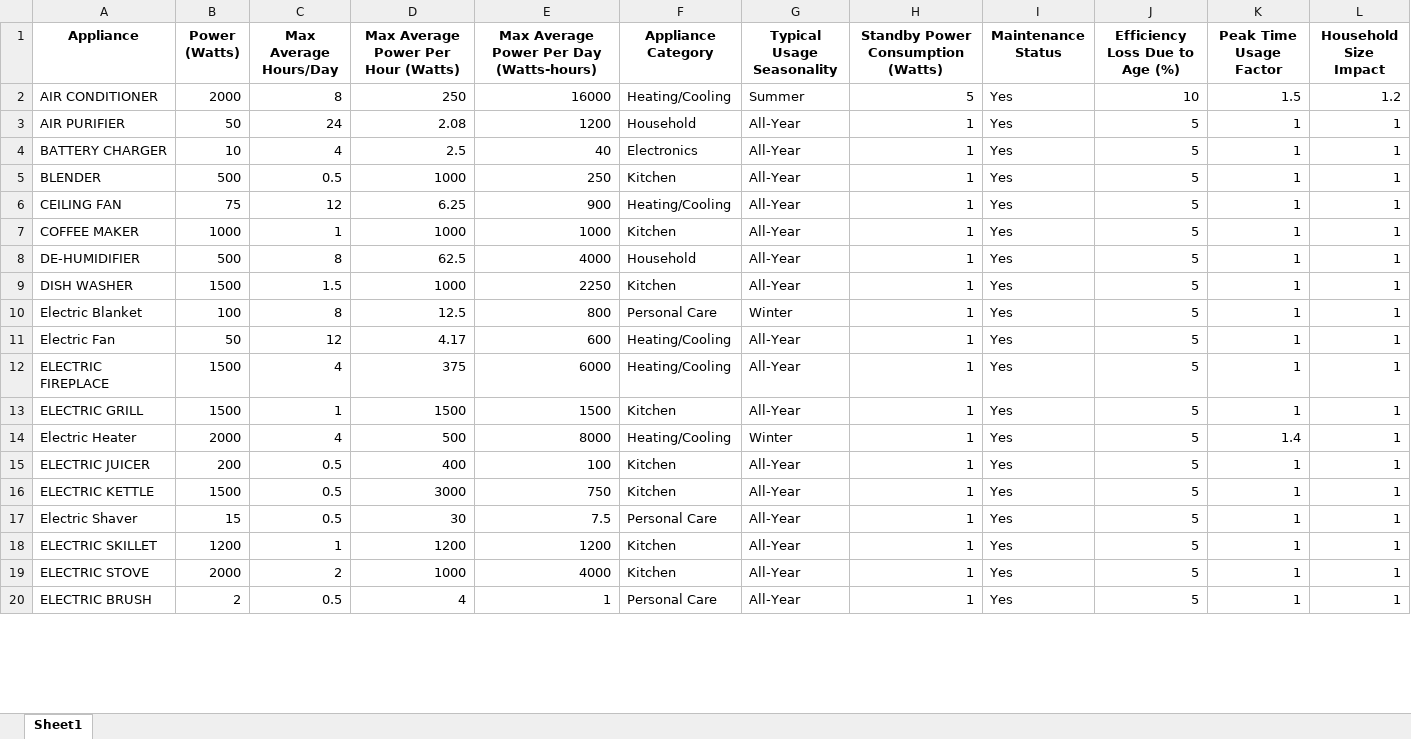
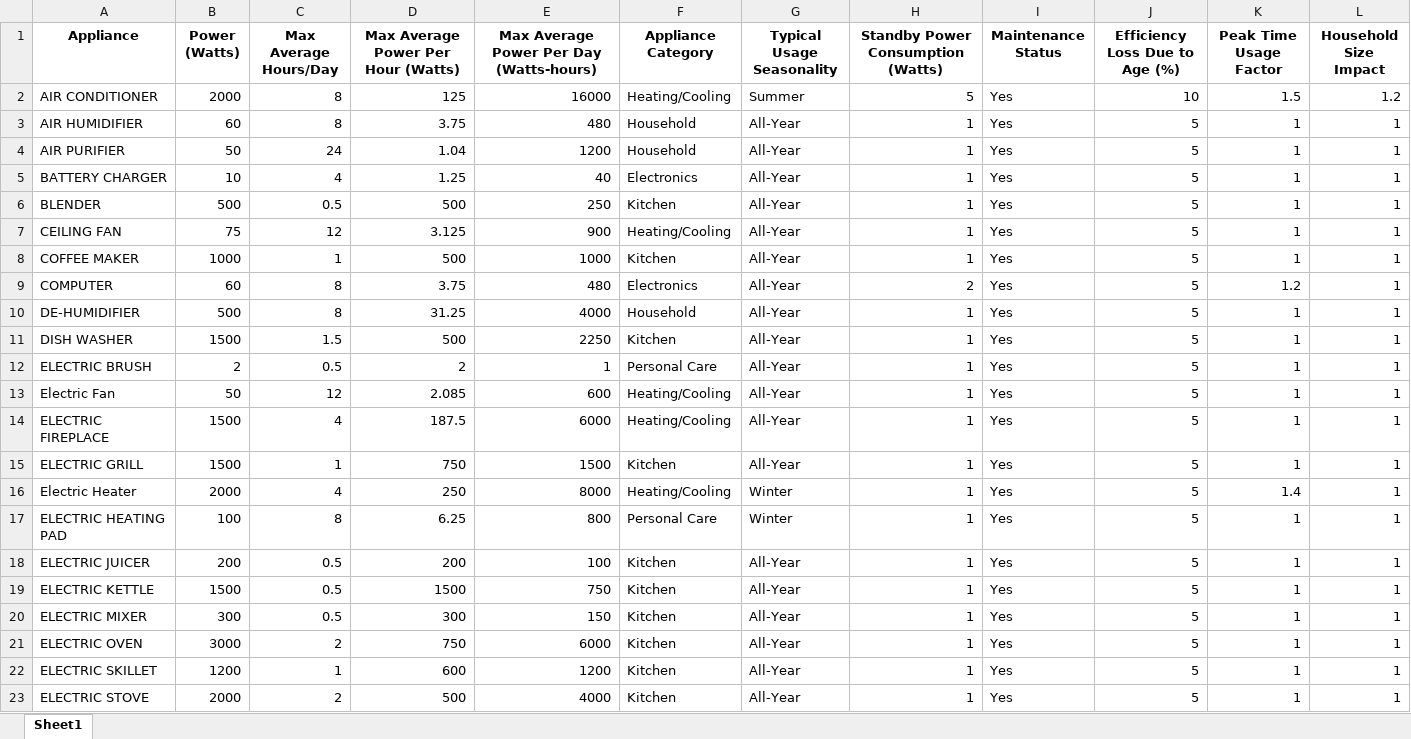
Before and after one commit to Hannan1803/Recommendation-for-Electricity-Bill-Consumption, an Excel workbook: node/Modified_DATASET_with_all_appliances.xlsx, sheet Sheet1, drawn as a sheet; only a part is shown; values as stored, in another font and other column widths than the file's, no borders; removed rows and columns are numbered as before the commit, all else as after; rows hold the shown columns only; the diff covers the shown part only; the diff names each change by its address in the sheet, - before the commit and + after, or states it on an @@ line.

```diff
--- a/node/Modified_DATASET_with_all_appliances.xlsx (sheet Sheet1)
+++ b/node/Modified_DATASET_with_all_appliances.xlsx (sheet Sheet1)
-D2: 250
+D2: 125
+row 3: AIR HUMIDIFIER | 60 | 8 | 3.75 | 480 | Household | All-Year | 1 | Yes | 5 | 1 | 1
-D4: 2.08
+D4: 1.04
-D5: 2.5
+D5: 1.25
-D6: 1000
+D6: 500
-D7: 6.25
+D7: 3.125
-D8: 1000
+D8: 500
+row 9: COMPUTER | 60 | 8 | 3.75 | 480 | Electronics | All-Year | 2 | Yes | 5 | 1.2 | 1
-D10: 62.5
+D10: 31.25
-D11: 1000
+D11: 500
-A12 (Appliance): Electric Blanket
+A12 (Appliance): ELECTRIC BRUSH
-B12 (Power (Watts)): 100
+B12 (Power (Watts)): 2
-C12 (Max Average Hours/Day): 8
+C12 (Max Average Hours/Day): 0.5
-D12: 12.5
+D12: 2
-E12: 800
+E12: 1
-G12 (Typical Usage Seasonality): Winter
+G12 (Typical Usage Seasonality): All-Year
-D13: 4.17
+D13: 2.085
-D14: 375
+D14: 187.5
-D15: 1500
+D15: 750
-D16: 500
+D16: 250
+row 17: ELECTRIC HEATING PAD | 100 | 8 | 6.25 | 800 | Personal Care | Winter | 1 | Yes | 5 | 1 | 1
-D18: 400
+D18: 200
-D19: 3000
+D19: 1500
-A20 (Appliance): Electric Shaver
+A20 (Appliance): ELECTRIC MIXER
-B20 (Power (Watts)): 15
+B20 (Power (Watts)): 300
-D20: 30
+D20: 300
-E20: 7.5
+E20: 150
-F20 (Appliance Category): Personal Care
+F20 (Appliance Category): Kitchen
+row 21: ELECTRIC OVEN | 3000 | 2 | 750 | 6000 | Kitchen | All-Year | 1 | Yes | 5 | 1 | 1
-D22: 1200
+D22: 600
-D23: 1000
+D23: 500
-row 20: ELECTRIC BRUSH | 2 | 0.5 | 4 | 1 | Personal Care | All-Year | 1 | Yes | 5 | 1 | 1
```
Also changed, not shown: 7 added rows, 3 removed rows and 40 edited cells elsewhere in this sheet, 22 other files.
